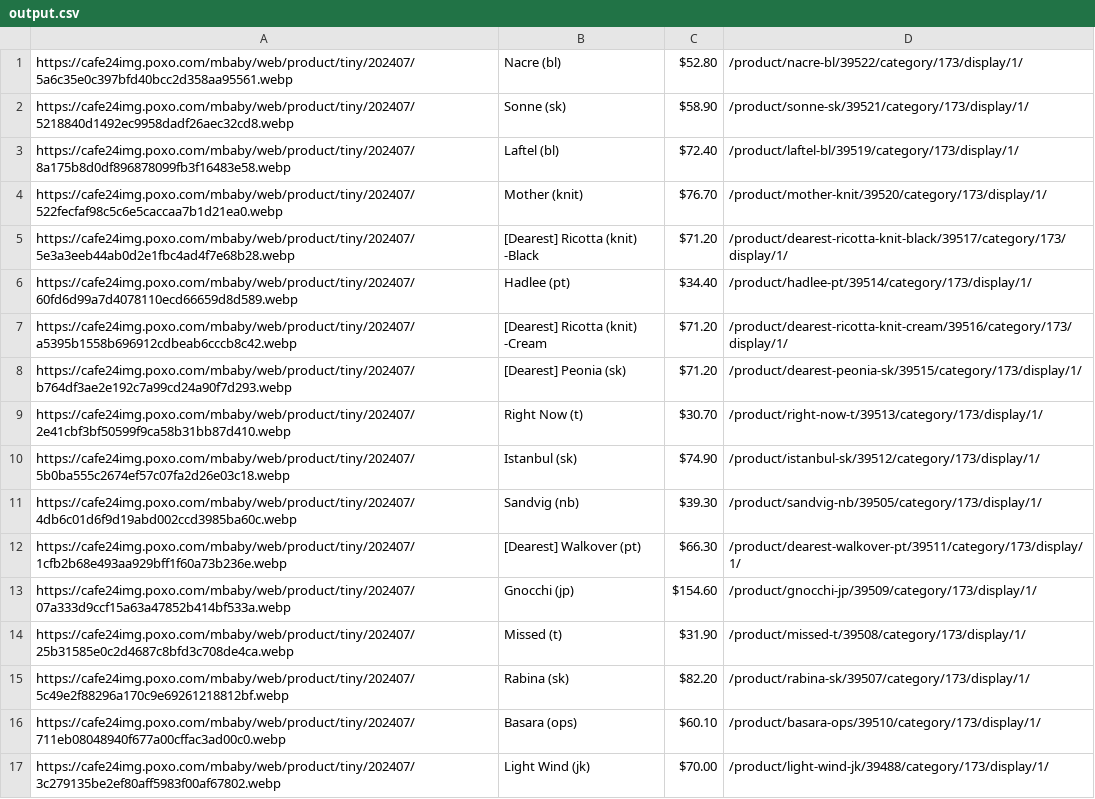
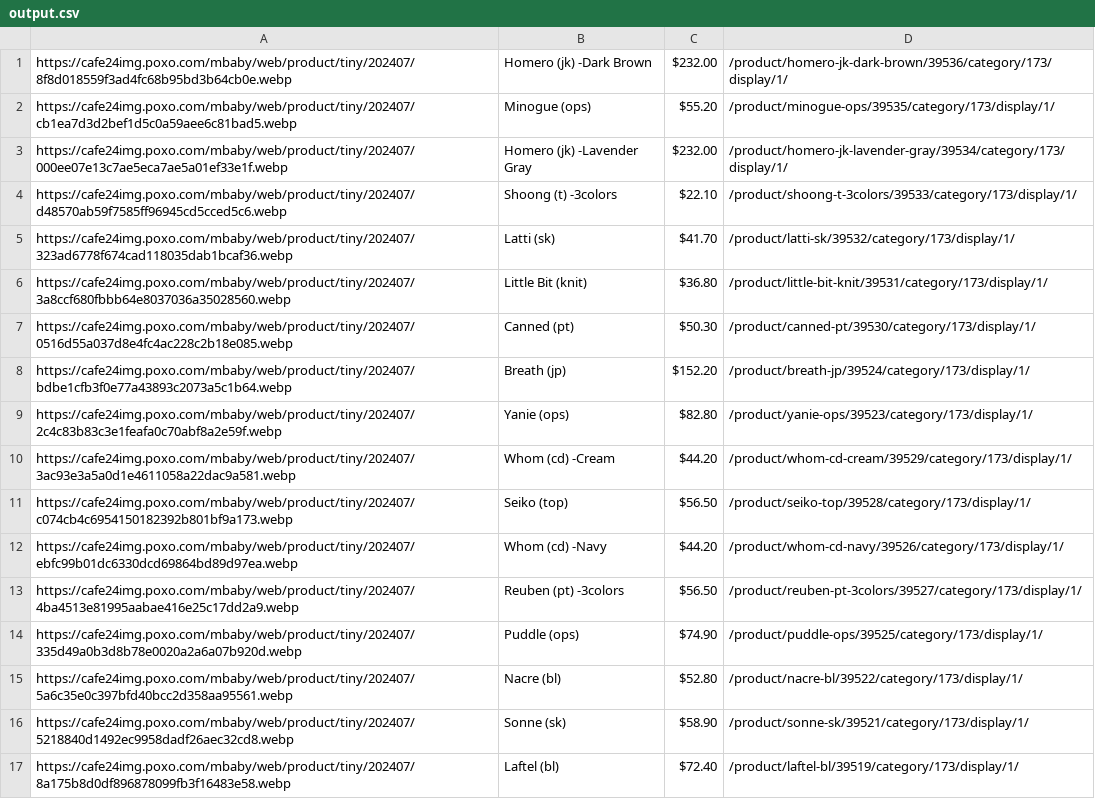
Before and after one commit to delitamakanda/scraper-kr-fashion-shops, a CSV file: core/output.csv, drawn as a sheet; only a part is shown; the shorter side is filled out with more unchanged rows; the diff covers the shown part only.

```diff
--- a/core/output.csv
+++ b/core/output.csv
@@ -1 +1,15 @@
+https://cafe24img.poxo.com/mbaby/web/product/tiny/202407/8f8d018559f3ad4fc68b95bd3b64cb0e.webp,Homero (jk) -Dark Brown,$232.00,/product/homero-jk-dark-brown/39536/category/173/display/1/
+https://cafe24img.poxo.com/mbaby/web/product/tiny/202407/cb1ea7d3d2bef1d5c0a59aee6c81bad5.webp,Minogue (ops),$55.20,/product/minogue-ops/39535/category/173/display/1/
+https://cafe24img.poxo.com/mbaby/web/product/tiny/202407/000ee07e13c7ae5eca7ae5a01ef33e1f.webp,Homero (jk) -Lavender Gray,$232.00,/product/homero-jk-lavender-gray/39534/category/173/display/1/
+https://cafe24img.poxo.com/mbaby/web/product/tiny/202407/d48570ab59f7585ff96945cd5cced5c6.webp,Shoong (t) -3colors,$22.10,/product/shoong-t-3colors/39533/category/173/display/1/
+https://cafe24img.poxo.com/mbaby/web/product/tiny/202407/323ad6778f674cad118035dab1bcaf36.webp,Latti (sk),$41.70,/product/latti-sk/39532/category/173/display/1/
+https://cafe24img.poxo.com/mbaby/web/product/tiny/202407/3a8ccf680fbbb64e8037036a35028560.webp,Little Bit (knit),$36.80,/product/little-bit-knit/39531/category/173/display/1/
+https://cafe24img.poxo.com/mbaby/web/product/tiny/202407/0516d55a037d8e4fc4ac228c2b18e085.webp,Canned (pt),$50.30,/product/canned-pt/39530/category/173/display/1/
+https://cafe24img.poxo.com/mbaby/web/product/tiny/202407/bdbe1cfb3f0e77a43893c2073a5c1b64.webp,Breath (jp),$152.20,/product/breath-jp/39524/category/173/display/1/
+https://cafe24img.poxo.com/mbaby/web/product/tiny/202407/2c4c83b83c3e1feafa0c70abf8a2e59f.webp,Yanie (ops),$82.80,/product/yanie-ops/39523/category/173/display/1/
+https://cafe24img.poxo.com/mbaby/web/product/tiny/202407/3ac93e3a5a0d1e4611058a22dac9a581.webp,Whom (cd) -Cream,$44.20,/product/whom-cd-cream/39529/category/173/display/1/
+https://cafe24img.poxo.com/mbaby/web/product/tiny/202407/c074cb4c6954150182392b801bf9a173.webp,Seiko (top),$56.50,/product/seiko-top/39528/category/173/display/1/
+https://cafe24img.poxo.com/mbaby/web/product/tiny/202407/ebfc99b01dc6330dcd69864bd89d97ea.webp,Whom (cd) -Navy,$44.20,/product/whom-cd-navy/39526/category/173/display/1/
+https://cafe24img.poxo.com/mbaby/web/product/tiny/202407/4ba4513e81995aabae416e25c17dd2a9.webp,Reuben (pt) -3colors,$56.50,/product/reuben-pt-3colors/39527/category/173/display/1/
+https://cafe24img.poxo.com/mbaby/web/product/tiny/202407/335d49a0b3d8b78e0020a2a6a07b920d.webp,Puddle (ops),$74.90,/product/puddle-ops/39525/category/173/display/1/
 https://cafe24img.poxo.com/mbaby/web/product/tiny/202407/5a6c35e0c397bfd40bcc2d358aa95561.webp,Nacre (bl),$52.80,/product/nacre-bl/39522/category/173/display/1/
```
Also changed, not shown: 18 removed rows elsewhere in this file.
